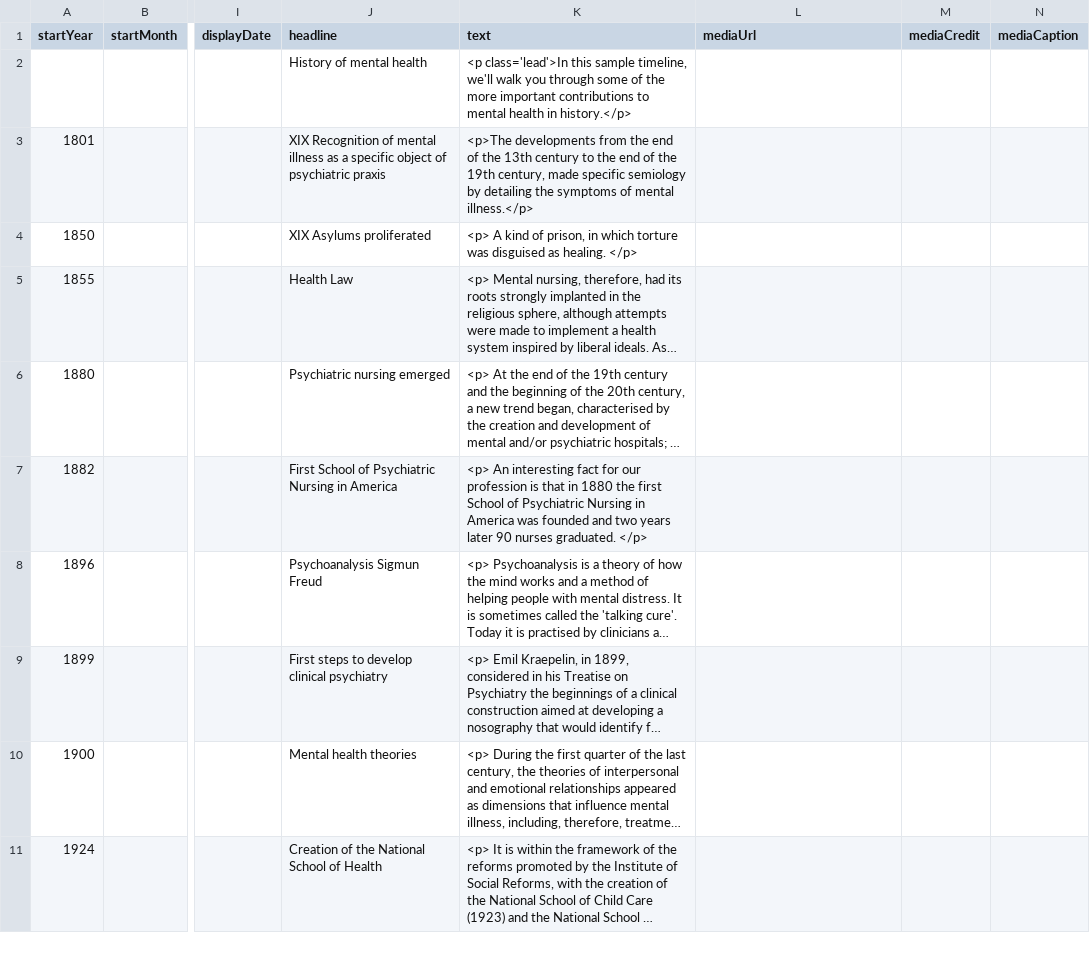
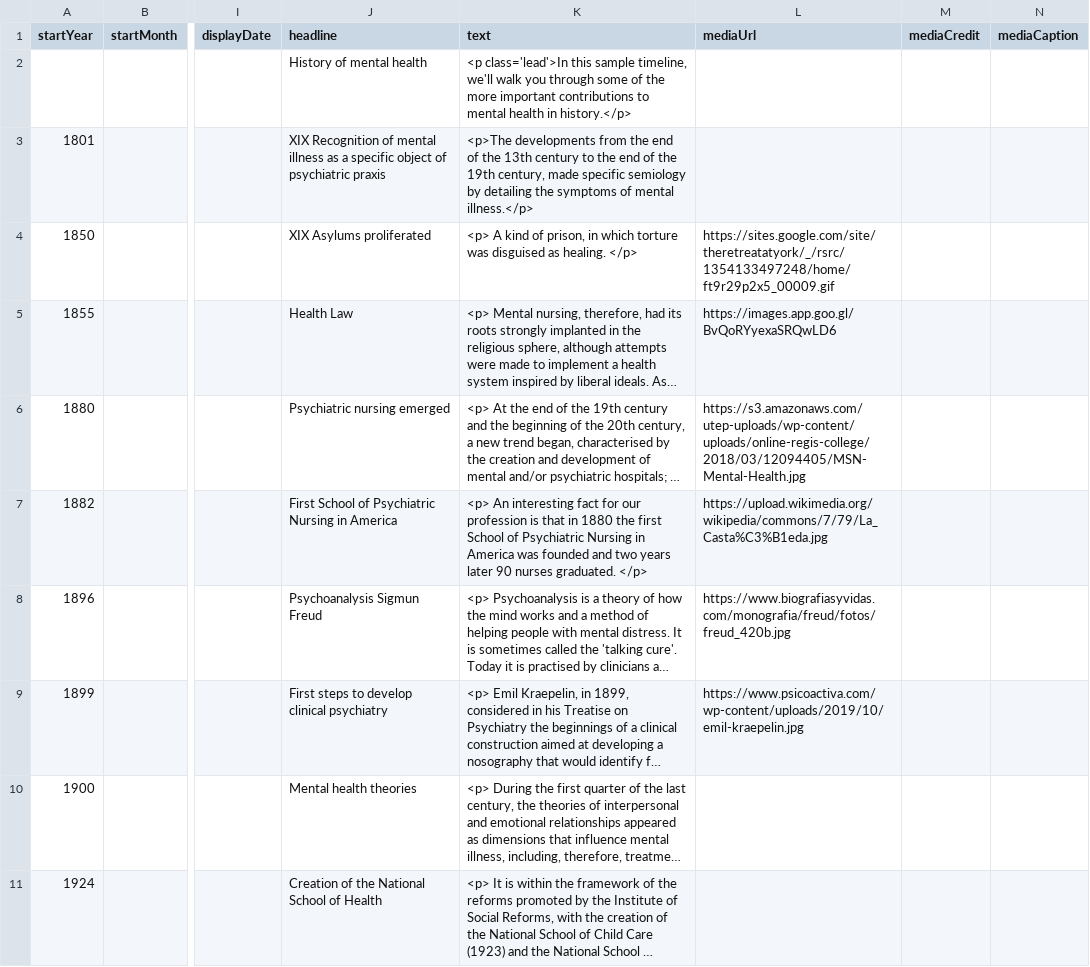
Before and after one commit to amaiagarciap/MSGW2021-timeline, a CSV file: docs/group6/timeline-data.csv, drawn as a sheet; only a part is shown, gaps mark what is left out; long unchanged cells end in …; the diff covers the shown part only; the diff names each change by its address in the sheet, - before the commit and + after, or states it on an @@ line.

Commit message:
argazkiak

```diff
--- a/docs/group6/timeline-data.csv
+++ b/docs/group6/timeline-data.csv
-L4 (mediaUrl): (empty)
+L4 (mediaUrl): https://sites.google.com/site/theretreatatyork/_/rsrc/1354133497248/home/ft9r29p2x5_00009.gif
-L5 (mediaUrl): (empty)
+L5 (mediaUrl): https://images.app.goo.gl/BvQoRYyexaSRQwLD6
-L6 (mediaUrl): (empty)
+L6 (mediaUrl): https://s3.amazonaws.com/utep-uploads/wp-content/uploads/online-regis-college/2018/03/12094405/MSN-Mental-Health.jpg
-L7 (mediaUrl): (empty)
+L7 (mediaUrl): https://upload.wikimedia.org/wikipedia/commons/7/79/La_Casta%C3%B1eda.jpg
-L8 (mediaUrl): (empty)
+L8 (mediaUrl): https://www.biografiasyvidas.com/monografia/freud/fotos/freud_420b.jpg
-L9 (mediaUrl): (empty)
+L9 (mediaUrl): https://www.psicoactiva.com/wp-content/uploads/2019/10/emil-kraepelin.jpg
```
Also changed, not shown: 7 edited cells elsewhere in this file.
